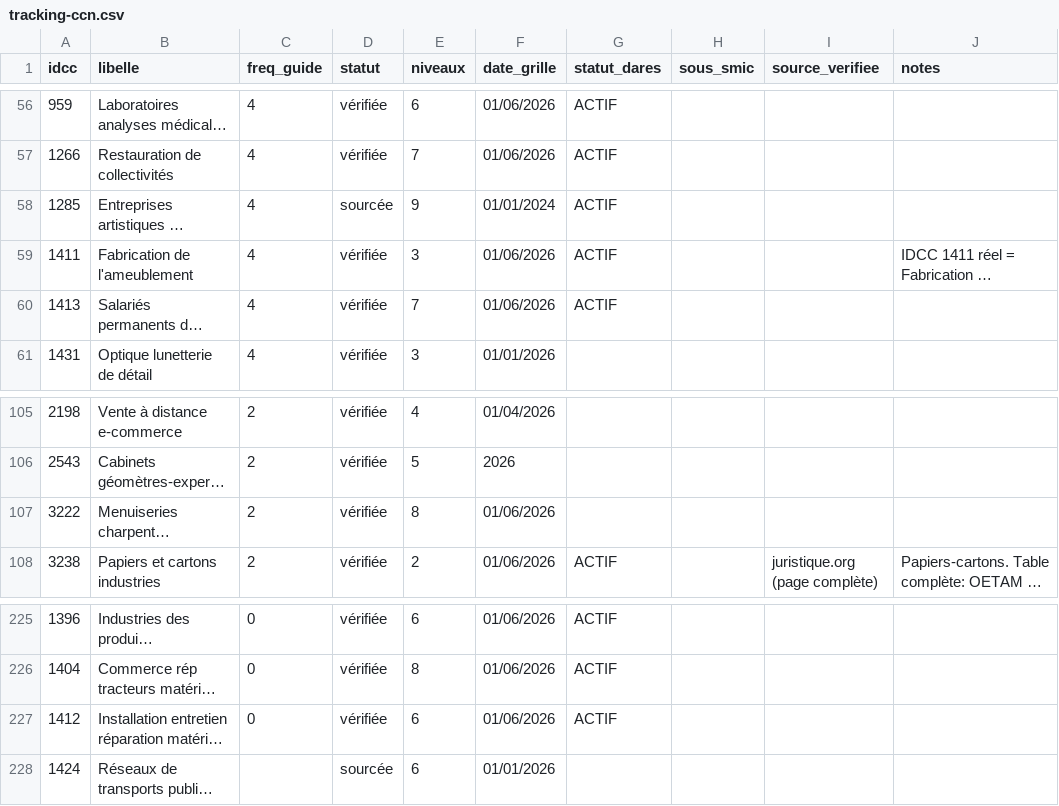
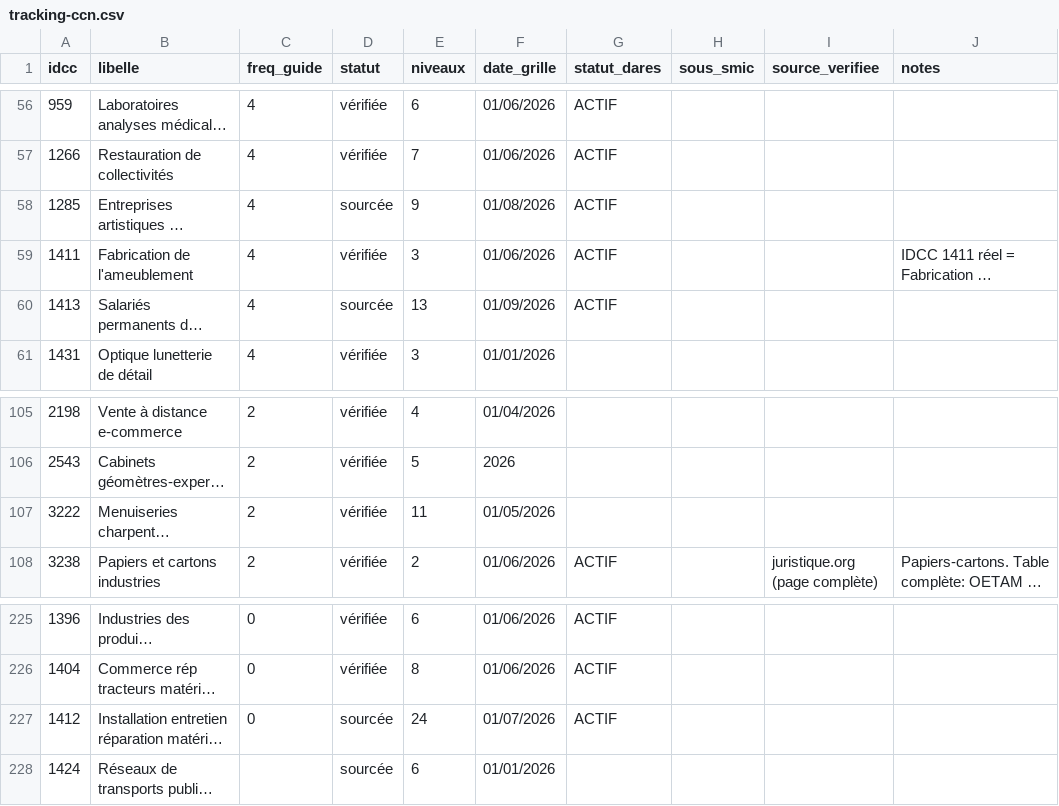
Before and after one commit to tonytonic/hs, a CSV file: GrillePaye/tracking-ccn.csv, drawn as a sheet; only a part is shown, gaps mark what is left out; long unchanged cells end in …; the diff names each change by its address in the sheet, - before the commit and + after, or states it on an @@ line.

```diff
--- a/GrillePaye/tracking-ccn.csv
+++ b/GrillePaye/tracking-ccn.csv
-F58 (date_grille): 01/01/2024
+F58 (date_grille): 01/08/2026
-D60 (statut): vérifiée
+D60 (statut): sourcée
-E60 (niveaux): 7
+E60 (niveaux): 13
-F60 (date_grille): 01/06/2026
+F60 (date_grille): 01/09/2026
-E107 (niveaux): 8
+E107 (niveaux): 11
-F107 (date_grille): 01/06/2026
+F107 (date_grille): 01/05/2026
-D227 (statut): vérifiée
+D227 (statut): sourcée
-E227 (niveaux): 6
+E227 (niveaux): 24
-F227 (date_grille): 01/06/2026
+F227 (date_grille): 01/07/2026
```
Also changed, not shown: 2 other files.
